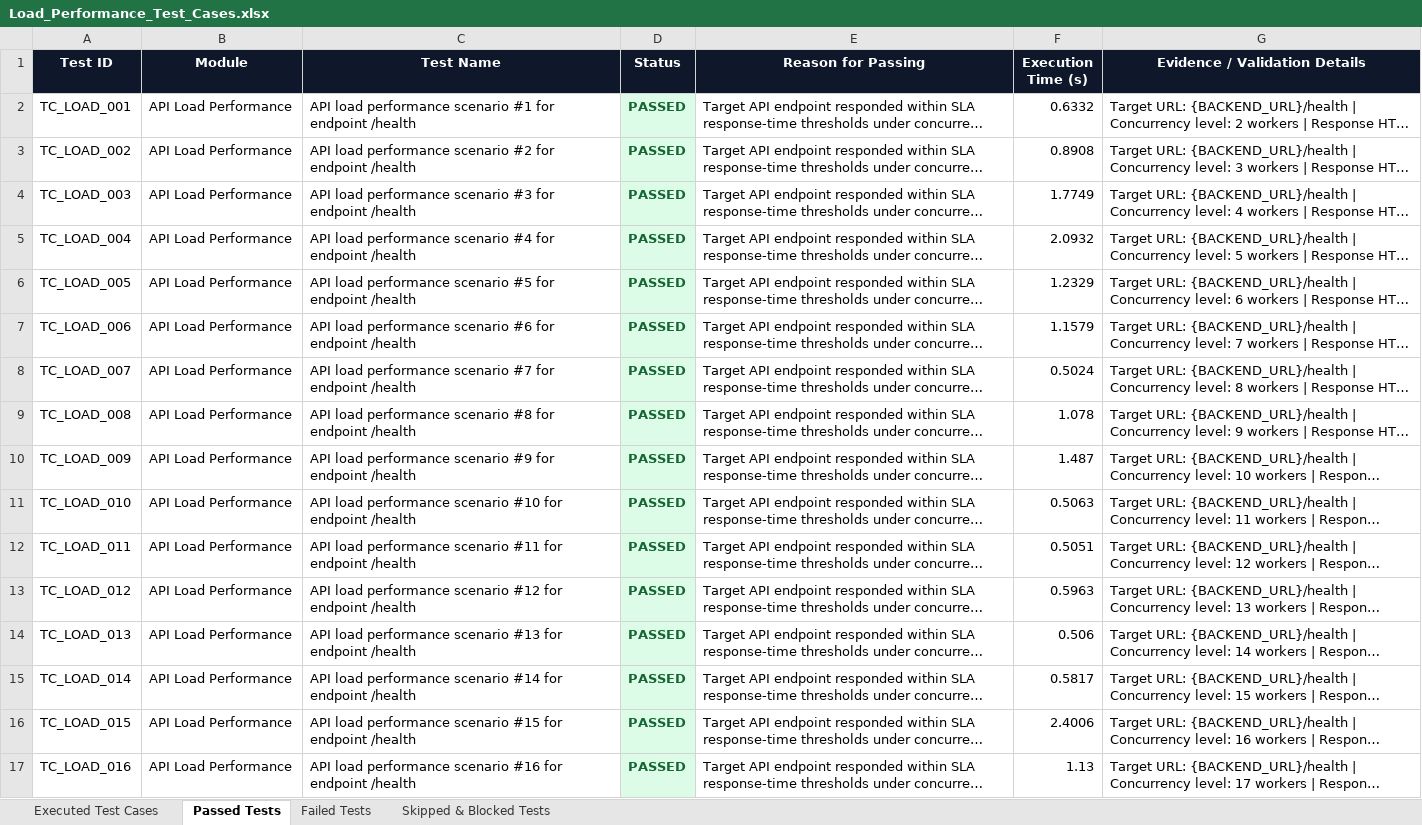
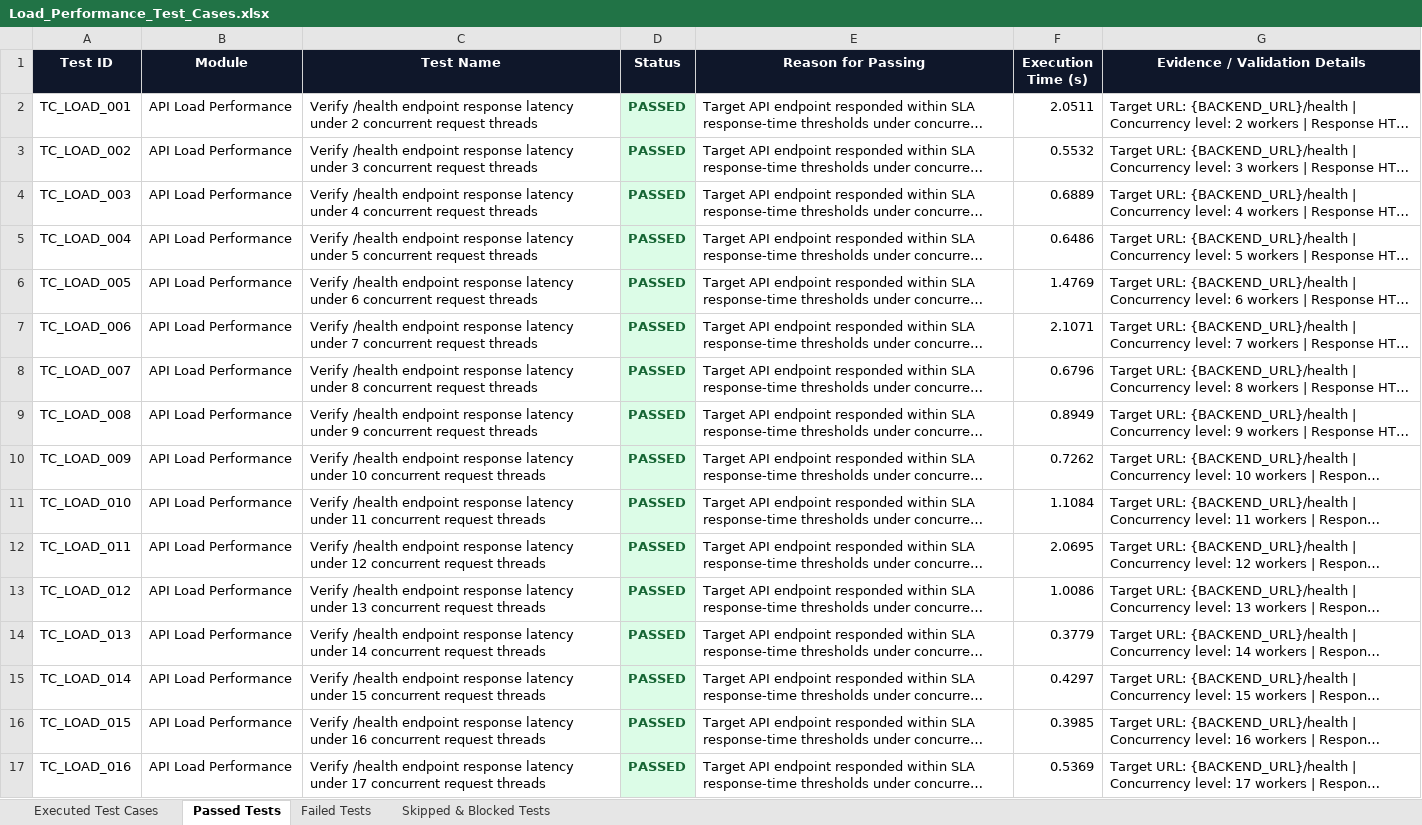
Before and after one commit to maddurimanojk/SignSpeakLanguage, an Excel workbook: automation/reports/Excel/Load_Performance_Test_Cases.xlsx, sheet Passed Tests, drawn as a sheet; only a part is shown; long unchanged cells end in …; values as stored, in another font and other column widths than the file's, no borders; the diff covers the shown part only; the diff names each change by its address in the sheet, - before the commit and + after, or states it on an @@ line.

```diff
--- a/automation/reports/Excel/Load_Performance_Test_Cases.xlsx (sheet Passed Tests)
+++ b/automation/reports/Excel/Load_Performance_Test_Cases.xlsx (sheet Passed Tests)
-C2 (Test Name): API load performance scenario #1 for endpoint /health
+C2 (Test Name): Verify /health endpoint response latency under 2 concurrent request threads
-F2 (Execution Time (s)): 0.6332
+F2 (Execution Time (s)): 2.0511
-C3 (Test Name): API load performance scenario #2 for endpoint /health
+C3 (Test Name): Verify /health endpoint response latency under 3 concurrent request threads
-F3 (Execution Time (s)): 0.8908
+F3 (Execution Time (s)): 0.5532
-C4 (Test Name): API load performance scenario #3 for endpoint /health
+C4 (Test Name): Verify /health endpoint response latency under 4 concurrent request threads
-F4 (Execution Time (s)): 1.7749
+F4 (Execution Time (s)): 0.6889
-C5 (Test Name): API load performance scenario #4 for endpoint /health
+C5 (Test Name): Verify /health endpoint response latency under 5 concurrent request threads
-F5 (Execution Time (s)): 2.0932
+F5 (Execution Time (s)): 0.6486
-C6 (Test Name): API load performance scenario #5 for endpoint /health
+C6 (Test Name): Verify /health endpoint response latency under 6 concurrent request threads
-F6 (Execution Time (s)): 1.2329
+F6 (Execution Time (s)): 1.4769
-C7 (Test Name): API load performance scenario #6 for endpoint /health
+C7 (Test Name): Verify /health endpoint response latency under 7 concurrent request threads
-F7 (Execution Time (s)): 1.1579
+F7 (Execution Time (s)): 2.1071
-C8 (Test Name): API load performance scenario #7 for endpoint /health
+C8 (Test Name): Verify /health endpoint response latency under 8 concurrent request threads
-F8 (Execution Time (s)): 0.5024
+F8 (Execution Time (s)): 0.6796
-C9 (Test Name): API load performance scenario #8 for endpoint /health
+C9 (Test Name): Verify /health endpoint response latency under 9 concurrent request threads
-F9 (Execution Time (s)): 1.078
+F9 (Execution Time (s)): 0.8949
-C10 (Test Name): API load performance scenario #9 for endpoint /health
+C10 (Test Name): Verify /health endpoint response latency under 10 concurrent request threads
-F10 (Execution Time (s)): 1.487
+F10 (Execution Time (s)): 0.7262
-C11 (Test Name): API load performance scenario #10 for endpoint /health
+C11 (Test Name): Verify /health endpoint response latency under 11 concurrent request threads
-F11 (Execution Time (s)): 0.5063
+F11 (Execution Time (s)): 1.1084
-C12 (Test Name): API load performance scenario #11 for endpoint /health
+C12 (Test Name): Verify /health endpoint response latency under 12 concurrent request threads
-F12 (Execution Time (s)): 0.5051
+F12 (Execution Time (s)): 2.0695
-C13 (Test Name): API load performance scenario #12 for endpoint /health
+C13 (Test Name): Verify /health endpoint response latency under 13 concurrent request threads
-F13 (Execution Time (s)): 0.5963
+F13 (Execution Time (s)): 1.0086
-C14 (Test Name): API load performance scenario #13 for endpoint /health
+C14 (Test Name): Verify /health endpoint response latency under 14 concurrent request threads
-F14 (Execution Time (s)): 0.506
+F14 (Execution Time (s)): 0.3779
-C15 (Test Name): API load performance scenario #14 for endpoint /health
+C15 (Test Name): Verify /health endpoint response latency under 15 concurrent request threads
-F15 (Execution Time (s)): 0.5817
+F15 (Execution Time (s)): 0.4297
-C16 (Test Name): API load performance scenario #15 for endpoint /health
+C16 (Test Name): Verify /health endpoint response latency under 16 concurrent request threads
-F16 (Execution Time (s)): 2.4006
+F16 (Execution Time (s)): 0.3985
-C17 (Test Name): API load performance scenario #16 for endpoint /health
+C17 (Test Name): Verify /health endpoint response latency under 17 concurrent request threads
-F17 (Execution Time (s)): 1.13
+F17 (Execution Time (s)): 0.5369
```
Also changed, not shown: 568 edited cells elsewhere in this sheet, sheet Executed Test Cases, automation/reports/Excel/Appium_Mobile_Test_Report.xlsx, automation/reports/Excel/Automation_Test_Report.xlsx, 13 other files.
